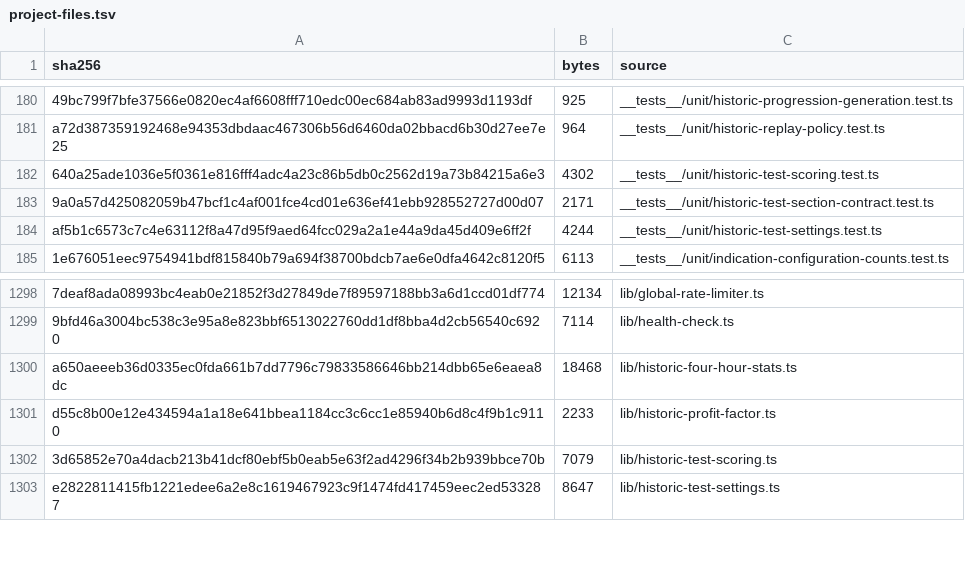
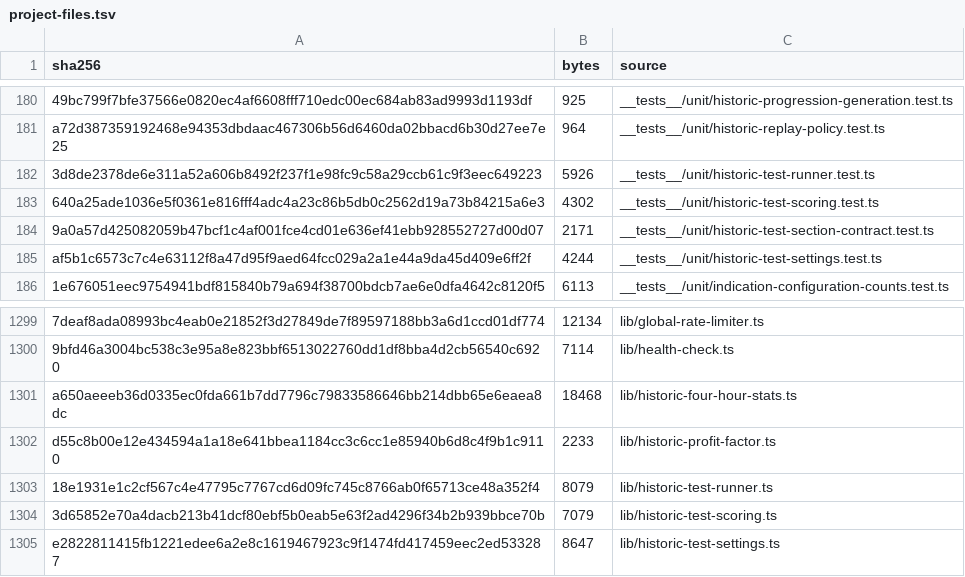
Before and after one commit to mxssnx-creator/CTS-K-N, a TSV file: docs/recreation/manifests/project-files.tsv, drawn as a sheet; only a part is shown, gaps mark what is left out; the diff names each change by its address in the sheet, - before the commit and + after, or states it on an @@ line.

```diff
--- a/docs/recreation/manifests/project-files.tsv
+++ b/docs/recreation/manifests/project-files.tsv
+row 182: 3d8de2378de6e311a52a606b8492f237f1e98fc9c58a29ccb61c9f3eec649223 | 5926 | __tests__/unit/historic-test-runner.test.ts
+row 1303: 18e1931e1c2cf567c4e47795c7767cd6d09fc745c8766ab0f65713ce48a352f4 | 8079 | lib/historic-test-runner.ts
```
Also changed, not shown: docs/recreation/manifests/tests-and-verifiers.tsv, 4 other files.
